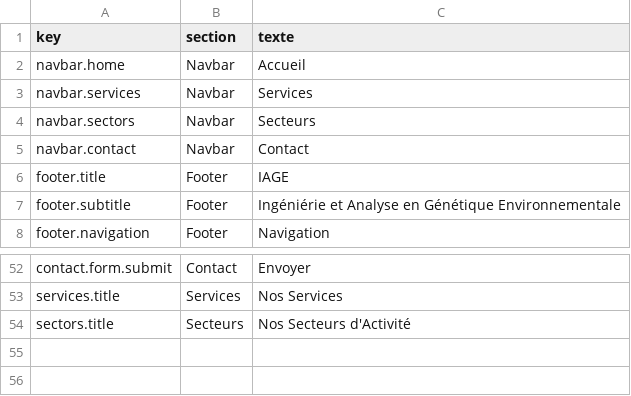
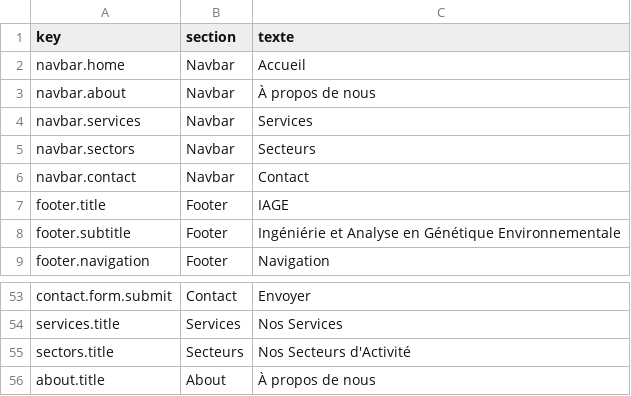
Before and after one commit to OROATIAGE/iage-france.site-public, a CSV file: texts.csv, drawn as a sheet; only a part is shown, gaps mark what is left out.

Commit message:
feat: add about

```diff
--- a/texts.csv
+++ b/texts.csv
@@ -2,2 +2,3 @@ key,section,texte
 navbar.home,Navbar,Accueil
+navbar.about,Navbar,À propos de nous
 navbar.services,Navbar,Services
@@ -55 +56,2 @@ services.title,Services,Nos Services
 sectors.title,Secteurs,Nos Secteurs d'Activité
+about.title,About,À propos de nous
```
Also changed, not shown: 11 other files.
